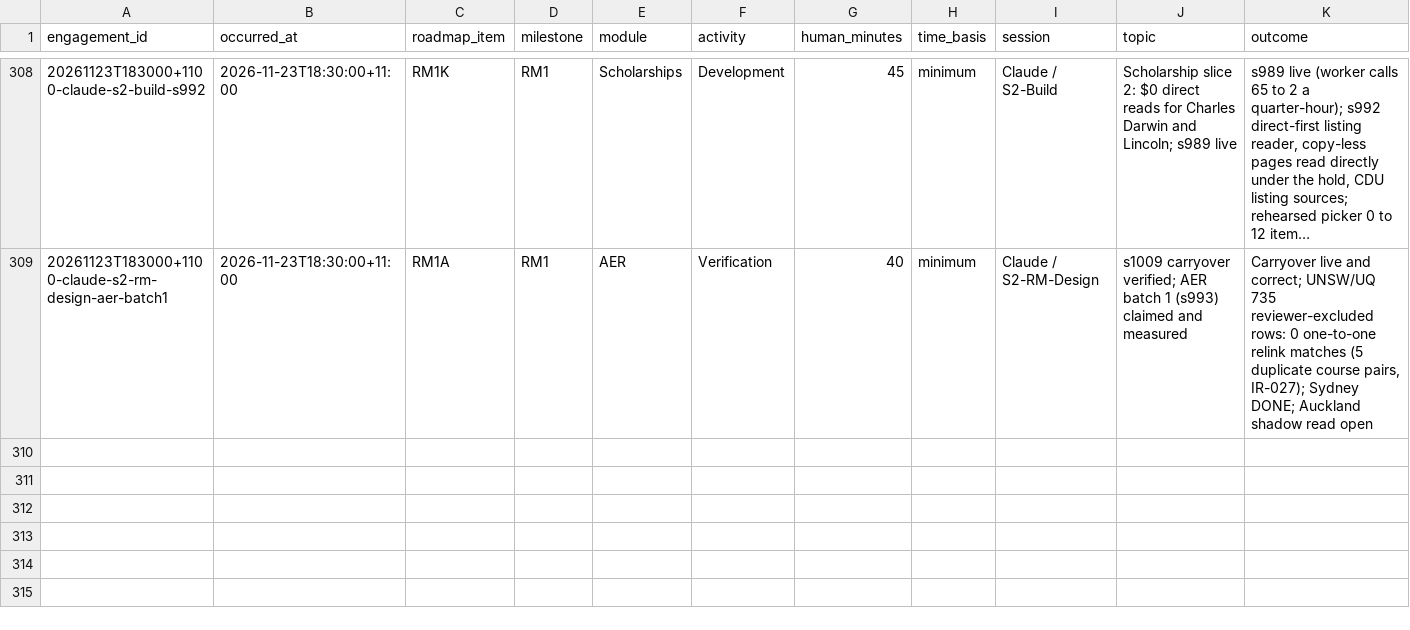
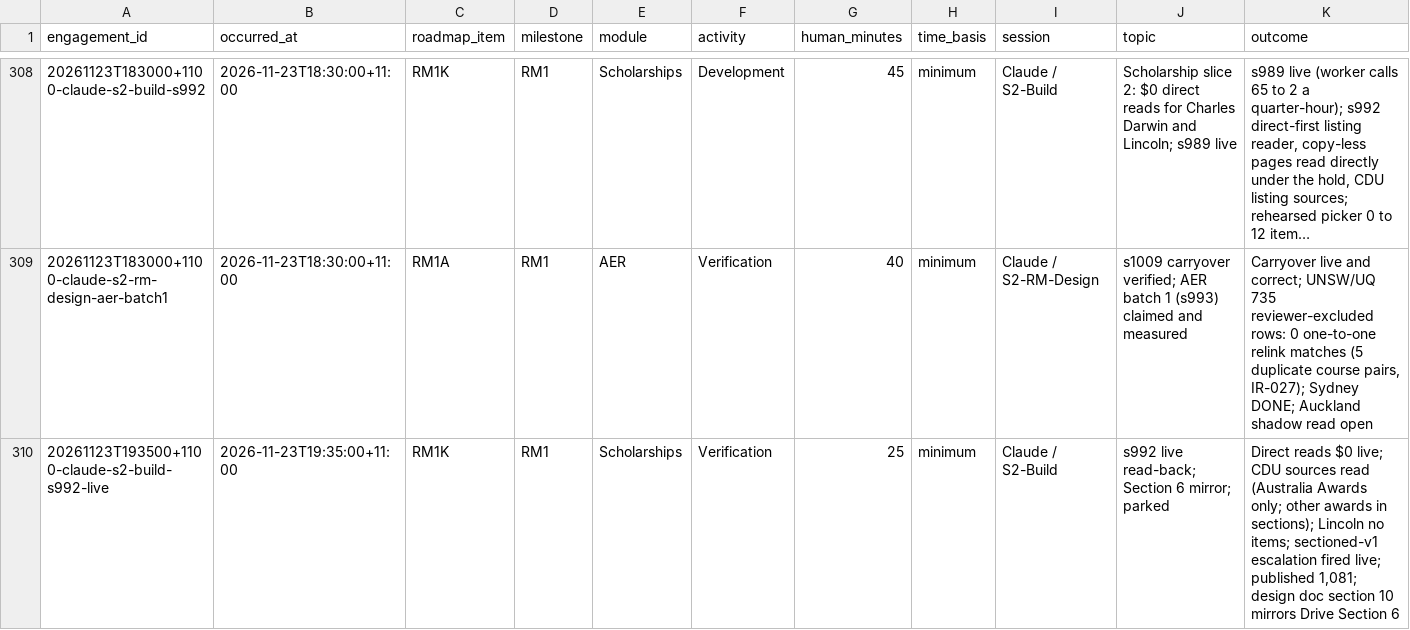
Before and after one commit to msinghbs-ai/coursefinder-admin, a CSV file: docs/Roadmap/2026-01/ROADMAP-ENGAGEMENTS.csv, drawn as a sheet; only a part is shown, gaps mark what is left out; long unchanged cells end in …; rows hold the shown columns only; the diff names each change by its address in the sheet, - before the commit and + after, or states it on an @@ line.

```diff
--- a/docs/Roadmap/2026-01/ROADMAP-ENGAGEMENTS.csv
+++ b/docs/Roadmap/2026-01/ROADMAP-ENGAGEMENTS.csv
+row 310: 20261123T193500+1100-claude-s2-build-s992-live | 2026-11-23T19:35:00+11:00 | RM1K | RM1 | Scholarships | Verification | 25 | minimum | Claude / S2-Build | s992 live read-back; Section 6 mirror; parked | Direct reads $0 live; CDU sources read (Australia Awards only; other awards in sections); Lincoln no items; sectioned-v1 escalation fired live; published 1,081; design doc section 10 mirrors Drive Section 6
```
Also changed, not shown: docs/monitoring/PROVIDER-ENRICHMENT-QUEUE.csv, 9 other files.
